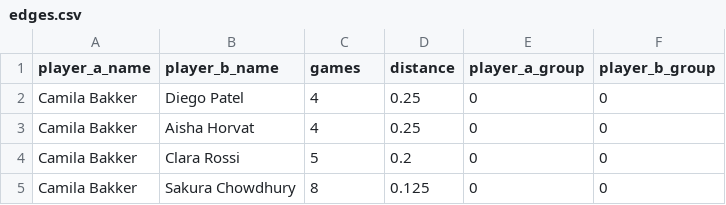
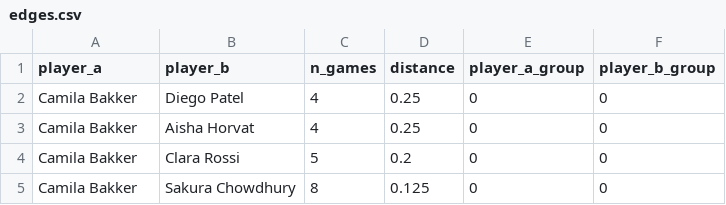
Before and after one commit to jfushada/local-emm-chess, a CSV file: fake_node_generator/result/edges.csv, drawn as a sheet; only a part is shown.

```diff
--- a/fake_node_generator/result/edges.csv
+++ b/fake_node_generator/result/edges.csv
@@ -1,2 +1,2 @@
-player_a_name,player_b_name,games,distance,player_a_group,player_b_group
+player_a,player_b,n_games,distance,player_a_group,player_b_group
 Camila Bakker,Diego Patel,4,0.25,0,0
```
Also changed, not shown: fake_node_generator/result/planted_subgroups.csv, fake_node_generator/result/players.csv, 2 other files.
